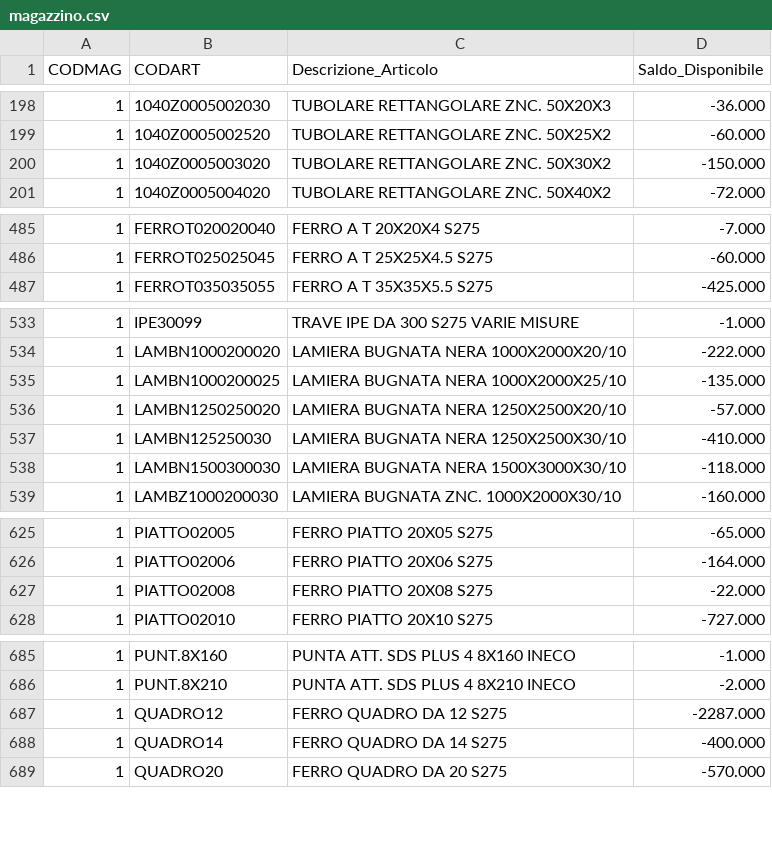
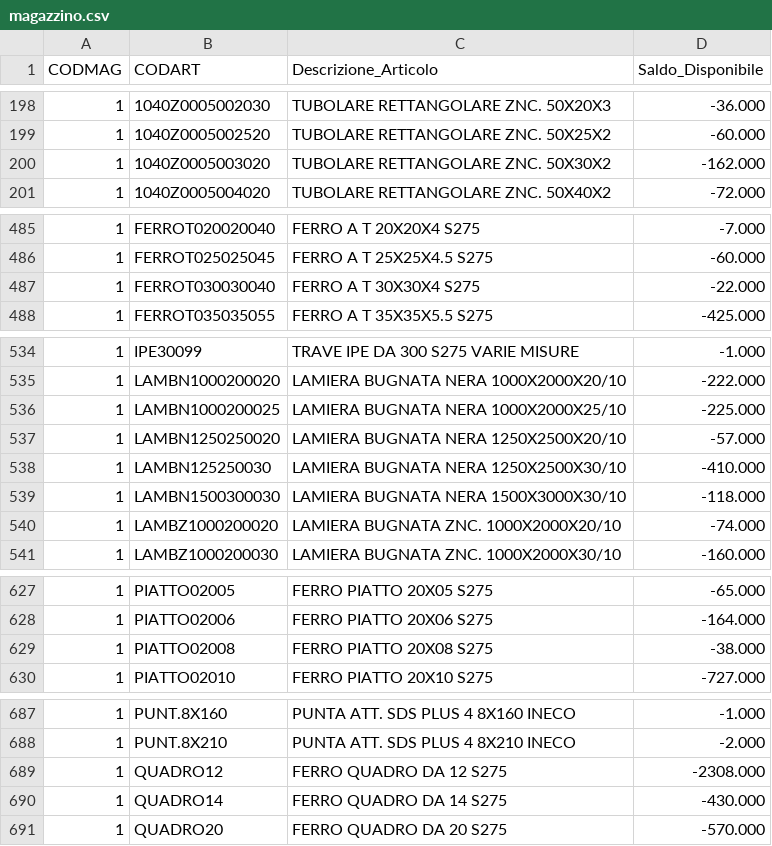
Before and after one commit to LesPaul997/giorza_ultimate, a CSV file: magazzino.csv, drawn as a sheet; only a part is shown, gaps mark what is left out; the diff covers the shown part only.

```diff
--- a/magazzino.csv
+++ b/magazzino.csv
@@ -199,3 +199,3 @@ CODMAG,CODART,Descrizione_Articolo,Saldo_Disponibile
 1    ,1040Z0005002520     ,TUBOLARE RETTANGOLARE ZNC. 50X25X2      ,-60.000
-1    ,1040Z0005003020     ,TUBOLARE RETTANGOLARE ZNC. 50X30X2      ,-150.000
+1    ,1040Z0005003020     ,TUBOLARE RETTANGOLARE ZNC. 50X30X2      ,-162.000
 1    ,1040Z0005004020     ,TUBOLARE RETTANGOLARE ZNC. 50X40X2      ,-72.000
@@ -486,2 +486,3 @@ CODMAG,CODART,Descrizione_Articolo,Saldo_Disponibile
 1    ,FERROT025025045     ,FERRO A T 25X25X4.5 S275                ,-60.000
+1    ,FERROT030030040     ,FERRO A T 30X30X4 S275                  ,-22.000
 1    ,FERROT035035055     ,FERRO A T 35X35X5.5 S275                ,-425.000
@@ -534,3 +535,3 @@ CODMAG,CODART,Descrizione_Articolo,Saldo_Disponibile
 1    ,LAMBN1000200020     ,LAMIERA BUGNATA NERA 1000X2000X20/10    ,-222.000
-1    ,LAMBN1000200025     ,LAMIERA BUGNATA NERA 1000X2000X25/10    ,-135.000
+1    ,LAMBN1000200025     ,LAMIERA BUGNATA NERA 1000X2000X25/10    ,-225.000
 1    ,LAMBN1250250020     ,LAMIERA BUGNATA NERA 1250X2500X20/10    ,-57.000
@@ -538,2 +539,3 @@ CODMAG,CODART,Descrizione_Articolo,Saldo_Disponibile
 1    ,LAMBN1500300030     ,LAMIERA BUGNATA NERA 1500X3000X30/10    ,-118.000
+1    ,LAMBZ1000200020     ,LAMIERA BUGNATA ZNC. 1000X2000X20/10    ,-74.000
 1    ,LAMBZ1000200030     ,LAMIERA BUGNATA ZNC. 1000X2000X30/10    ,-160.000
@@ -626,3 +628,3 @@ CODMAG,CODART,Descrizione_Articolo,Saldo_Disponibile
 1    ,PIATTO02006         ,FERRO PIATTO 20X06 S275                 ,-164.000
-1    ,PIATTO02008         ,FERRO PIATTO 20X08 S275                 ,-22.000
+1    ,PIATTO02008         ,FERRO PIATTO 20X08 S275                 ,-38.000
 1    ,PIATTO02010         ,FERRO PIATTO 20X10 S275                 ,-727.000
@@ -686,4 +688,4 @@ CODMAG,CODART,Descrizione_Articolo,Saldo_Disponibile
 1    ,PUNT.8X210          ,PUNTA ATT. SDS PLUS 4 8X210 INECO       ,-2.000
-1    ,QUADRO12            ,FERRO QUADRO DA 12 S275                 ,-2287.000
-1    ,QUADRO14            ,FERRO QUADRO DA 14 S275                 ,-400.000
+1    ,QUADRO12            ,FERRO QUADRO DA 12 S275                 ,-2308.000
+1    ,QUADRO14            ,FERRO QUADRO DA 14 S275                 ,-430.000
 1    ,QUADRO20            ,FERRO QUADRO DA 20 S275                 ,-570.000
```
Also changed, not shown: 1 edited cell elsewhere in this file, ordini_clienti.csv, 3 other files.
